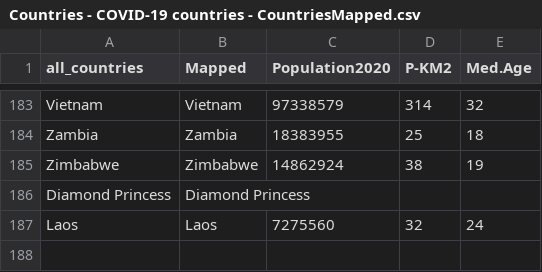
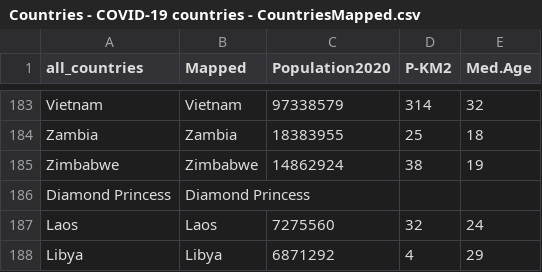
Before and after one commit to flow4u/public, a CSV file: Countries - COVID-19 countries - CountriesMapped.csv, drawn as a sheet; only a part is shown, gaps mark what is left out; the diff names each change by its address in the sheet, - before the commit and + after, or states it on an @@ line.

Commit message:
Update Countries - COVID-19 countries - CountriesMapped.csv

```diff
--- a/Countries - COVID-19 countries - CountriesMapped.csv
+++ b/Countries - COVID-19 countries - CountriesMapped.csv
+row 188: Libya | Libya | 6871292 | 4 | 29
```
